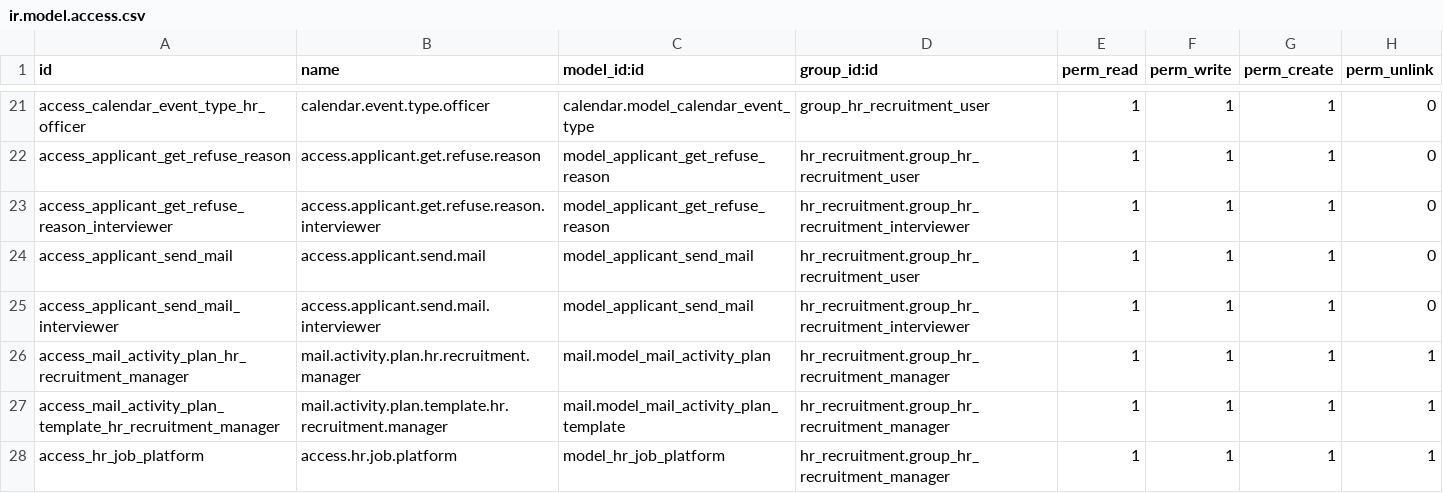
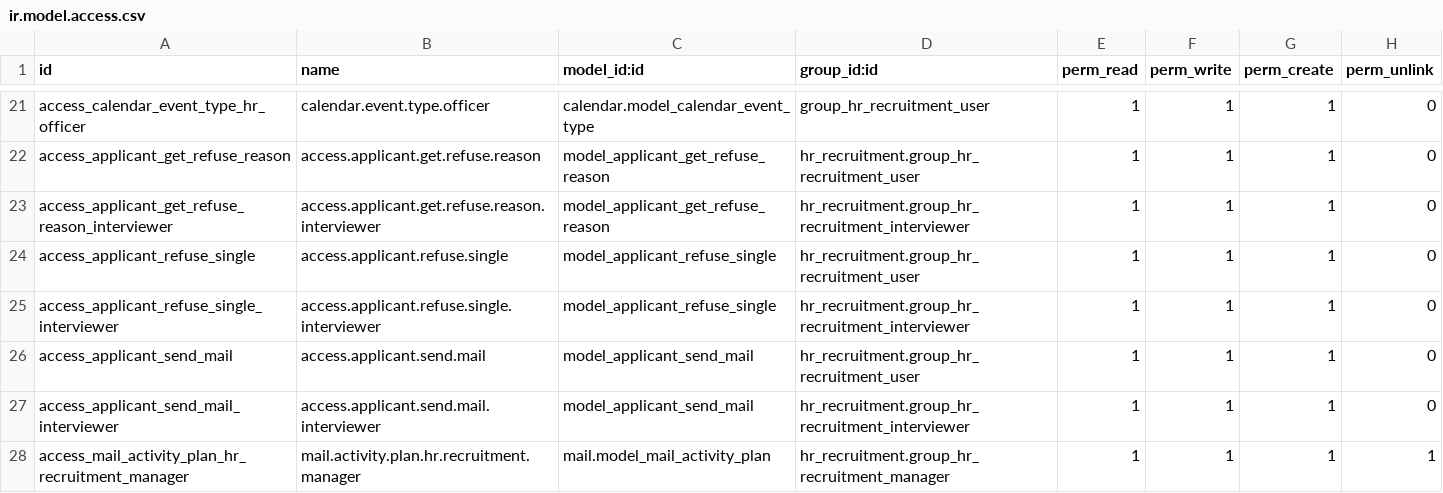
Before and after one commit to Agro-Marin/odoo, a CSV file: addons/hr_recruitment/security/ir.model.access.csv, drawn as a sheet; only a part is shown, gaps mark what is left out; the shorter side is filled out with more unchanged rows; the diff names each change by its address in the sheet, - before the commit and + after, or states it on an @@ line.

```diff
--- a/addons/hr_recruitment/security/ir.model.access.csv
+++ b/addons/hr_recruitment/security/ir.model.access.csv
+row 24: access_applicant_refuse_single | access.applicant.refuse.single | model_applicant_refuse_single | hr_recruitment.group_hr_recruitment_user | 1 | 1 | 1 | 0
+row 25: access_applicant_refuse_single_interviewer | access.applicant.refuse.single.interviewer | model_applicant_refuse_single | hr_recruitment.group_hr_recruitment_interviewer | 1 | 1 | 1 | 0
```
Also changed, not shown: 4 other files.
